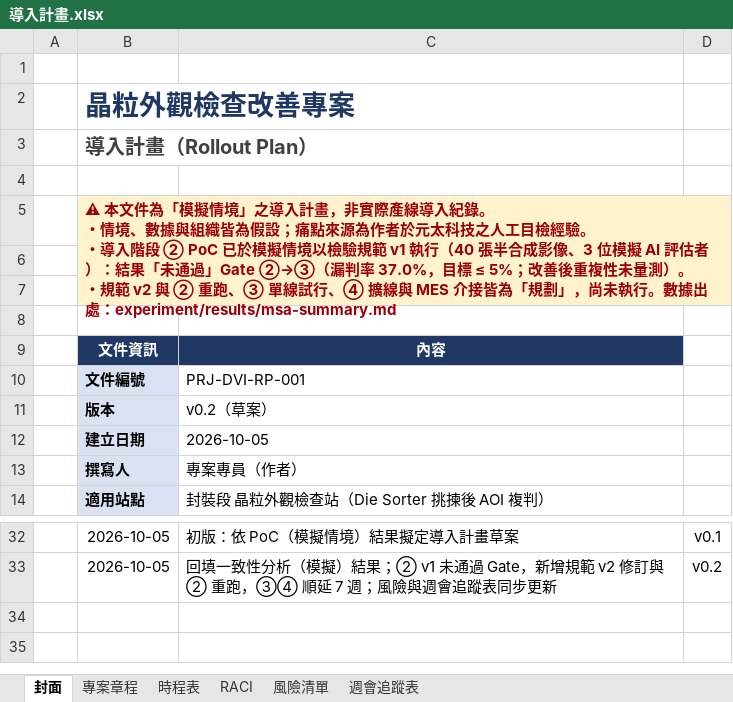
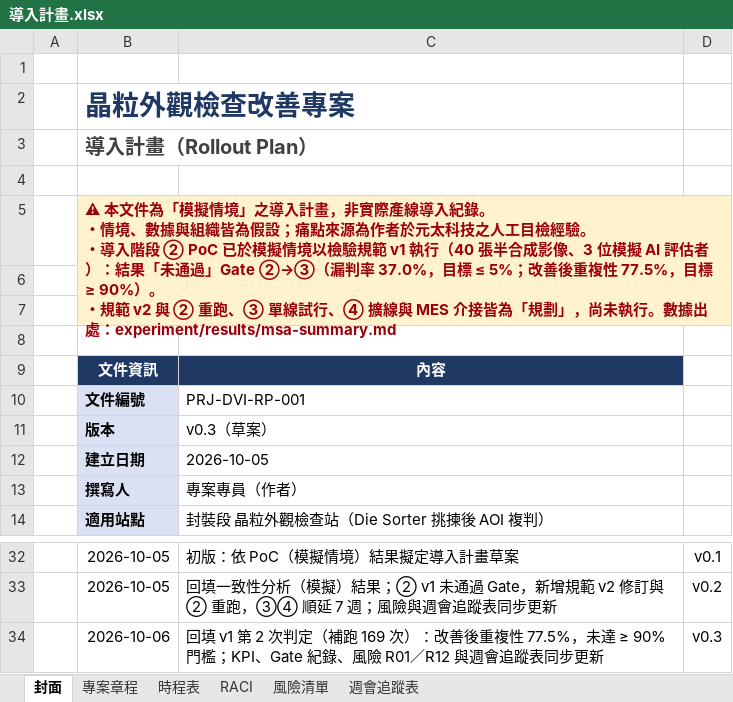
Before and after one commit to hoganalin/ai-inspection-demo, an Excel workbook: docs/rollout/導入計畫.xlsx, sheet 封面, drawn as a sheet; only a part is shown, gaps mark what is left out; values as stored, in another font and other column widths than the file's, no borders; ↵ is a line break in a cell; the diff names each change by its address in the sheet, - before the commit and + after, or states it on an @@ line.

```diff
--- a/docs/rollout/導入計畫.xlsx (sheet 封面)
+++ b/docs/rollout/導入計畫.xlsx (sheet 封面)
-B5: …後重複性未量測）。 ↵ ・…
+B5: …後重複性 77.5%，目標 ≥ 90%）。 ↵ ・…
-C11: v0.2（草案）
+C11: v0.3（草案）
+row 34:  | 2026-10-06 | 回填 v1 第 2 次判定（補跑 169 次）：改善後重複性 77.5%，未達 ≥ 90% 門檻；KPI、Gate 紀錄、風險 R01／R12 與週會追蹤表同步更新 | v0.3
```
Also changed, not shown: sheet 專案章程, sheet 時程表, sheet 週會追蹤表, sheet 風險清單, experiment/results/msa-results.xlsx, 11 other files.
